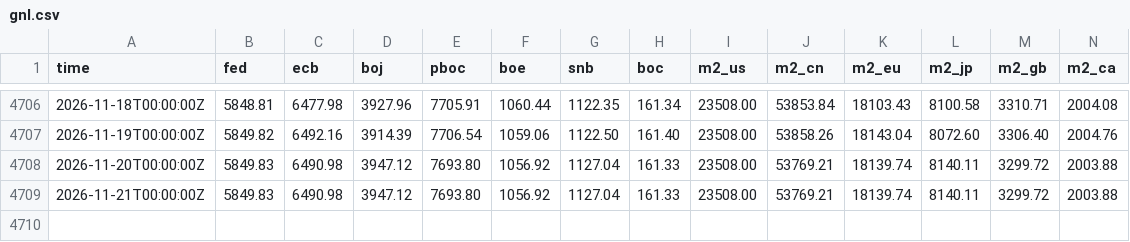
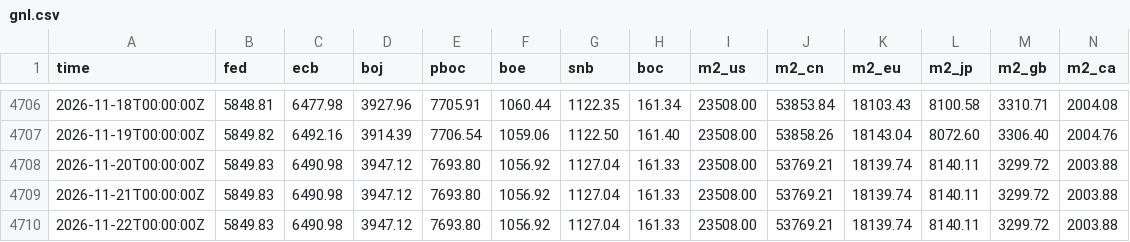
Before and after one commit to GnocchisCrypto/gnl-liquidity-data, a CSV file: gnl.csv, drawn as a sheet; only a part is shown, gaps mark what is left out; rows hold the shown columns only; the diff names each change by its address in the sheet, - before the commit and + after, or states it on an @@ line.

```diff
--- a/gnl.csv
+++ b/gnl.csv
+row 4710: 2026-11-22T00:00:00Z | 5849.83 | 6490.98 | 3947.12 | 7693.80 | 1056.92 | 1127.04 | 161.33 | 23508.00 | 53769.21 | 18139.74 | 8140.11 | 3299.72 | 2003.88
```
Also changed, not shown: 1 other file.
